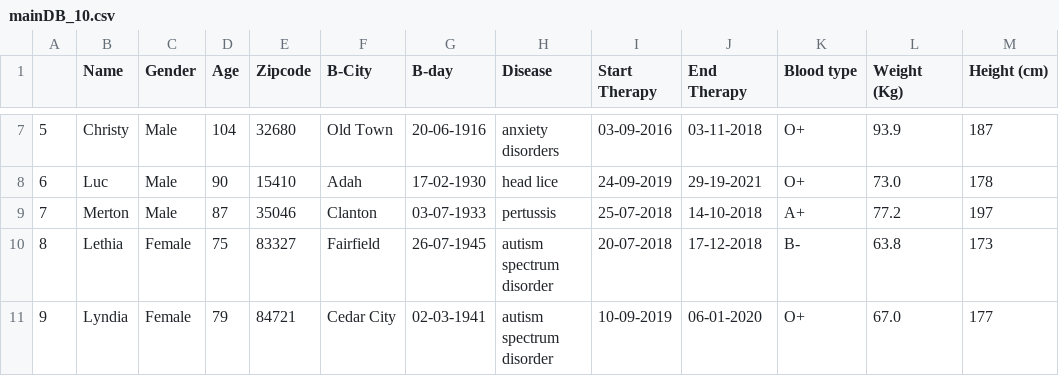
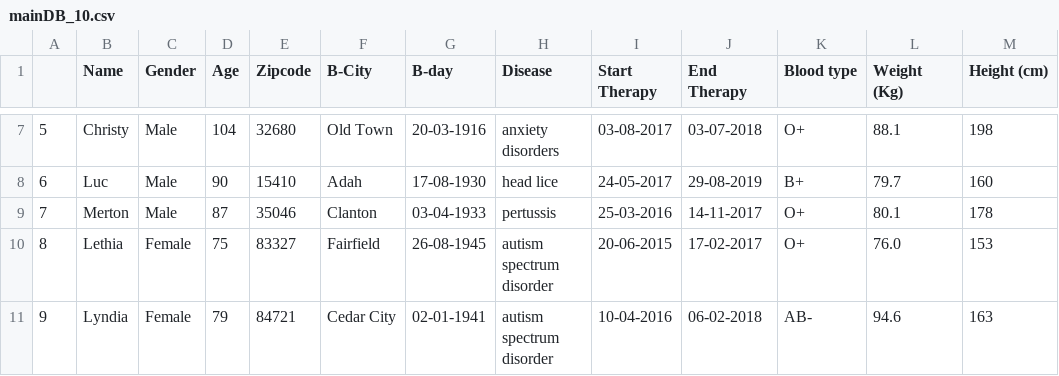
Before and after one commit to AlessandroCaroti/Mondrian, a CSV file: Project/dataset_generator/data/mainDB_10.csv, drawn as a sheet; only a part is shown, gaps mark what is left out; the diff covers the shown part only.

```diff
--- a/Project/dataset_generator/data/mainDB_10.csv
+++ b/Project/dataset_generator/data/mainDB_10.csv
@@ -7,5 +7,5 @@
-5,Christy,Male,104,32680,Old Town,20-06-1916,anxiety disorders,03-09-2016 ,03-11-2018,O+,93.9,187
-6,Luc,Male,90,15410,Adah,17-02-1930,head lice,24-09-2019 ,29-19-2021,O+,73.0,178
-7,Merton,Male,87,35046,Clanton,03-07-1933,pertussis,25-07-2018 ,14-10-2018,A+,77.2,197
-8,Lethia,Female,75,83327,Fairfield,26-07-1945,autism spectrum disorder,20-07-2018 ,17-12-2018,B-,63.8,173
-9,Lyndia,Female,79,84721,Cedar City,02-03-1941,autism spectrum disorder,10-09-2019 ,06-01-2020,O+,67.0,177
+5,Christy,Male,104,32680,Old Town,20-03-1916,anxiety disorders,03-08-2017,03-07-2018,O+,88.1,198
+6,Luc,Male,90,15410,Adah,17-08-1930,head lice,24-05-2017,29-08-2019,B+,79.7,160
+7,Merton,Male,87,35046,Clanton,03-04-1933,pertussis,25-03-2016,14-11-2017,O+,80.1,178
+8,Lethia,Female,75,83327,Fairfield,26-08-1945,autism spectrum disorder,20-06-2015,17-02-2017,O+,76.0,153
+9,Lyndia,Female,79,84721,Cedar City,02-01-1941,autism spectrum disorder,10-04-2016,06-02-2018,AB-,94.6,163
```
Also changed, not shown: 30 edited cells elsewhere in this file, Project/dataset_generator/data/mainDB_100.csv, Project/dataset_generator/data/mainDB_1000.csv, 12 other files.
